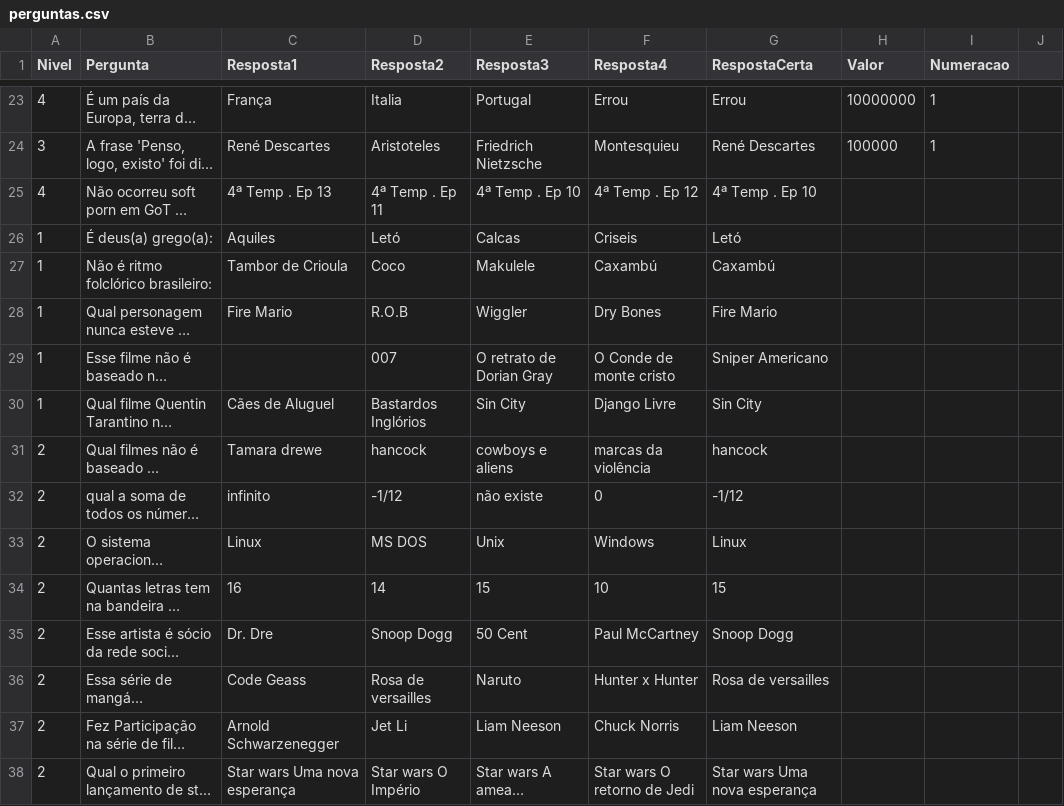
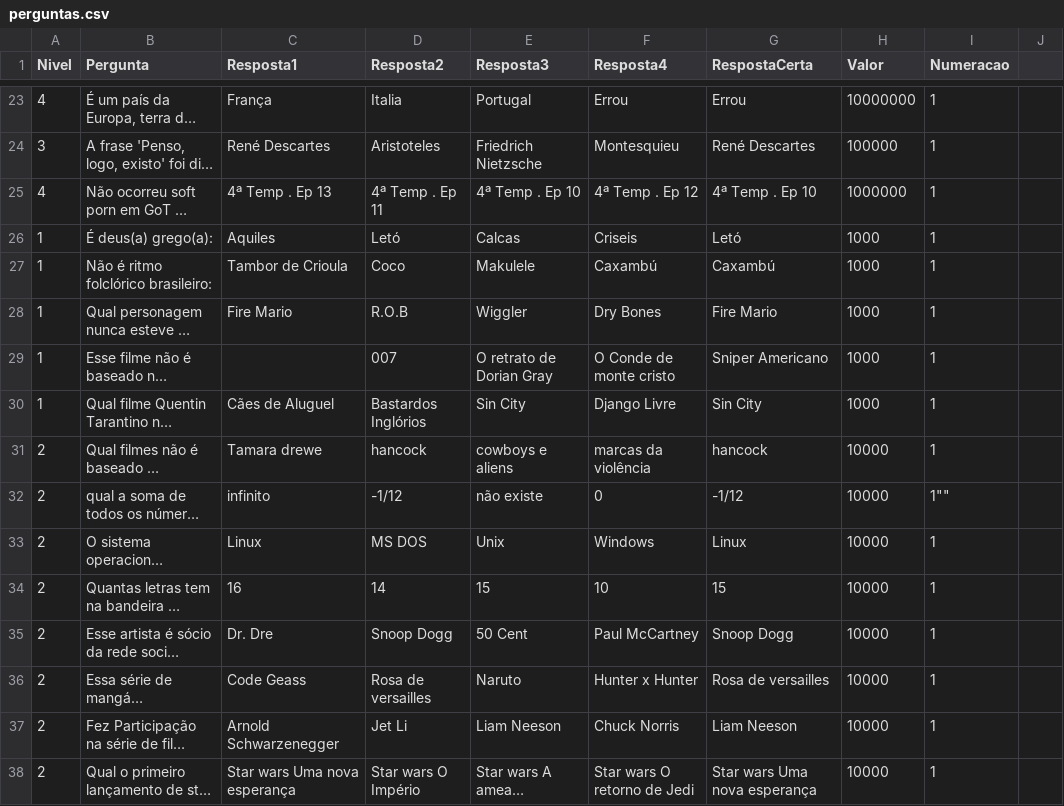
Before and after one commit to AndressAndrade/ufba-java-jogodomilhaosibugator, a CSV file: ShowdoMilhao/perguntas.csv, drawn as a sheet; only a part is shown, gaps mark what is left out; long unchanged cells end in …; the diff covers the shown part only; the diff names each change by its address in the sheet, - before the commit and + after, or states it on an @@ line.

Commit message:
Update perguntas.csv

```diff
--- a/ShowdoMilhao/perguntas.csv
+++ b/ShowdoMilhao/perguntas.csv
-H25 (Valor): (empty)
+H25 (Valor): 1000000
-I25:I31 (Numeracao): (empty)
+I25:I31 (Numeracao): 1
-H26:H30 (Valor): (empty)
+H26:H30 (Valor): 1000
-H31:H38 (Valor): (empty)
+H31:H38 (Valor): 10000
-I32 (Numeracao): (empty)
+I32 (Numeracao): 1""
-I33:I38 (Numeracao): (empty)
+I33:I38 (Numeracao): 1
```
Also changed, not shown: 32 edited cells elsewhere in this file.
